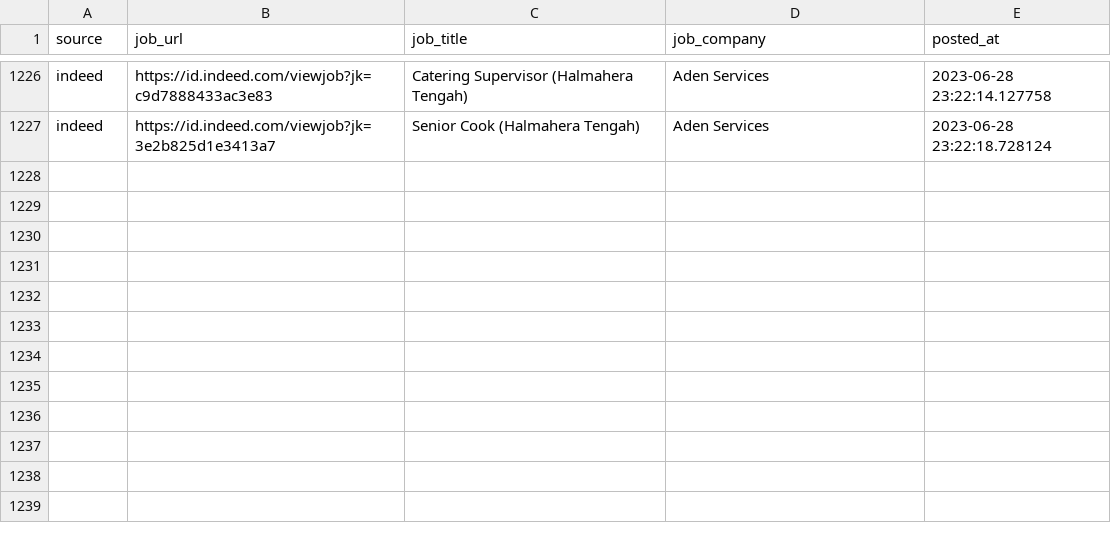
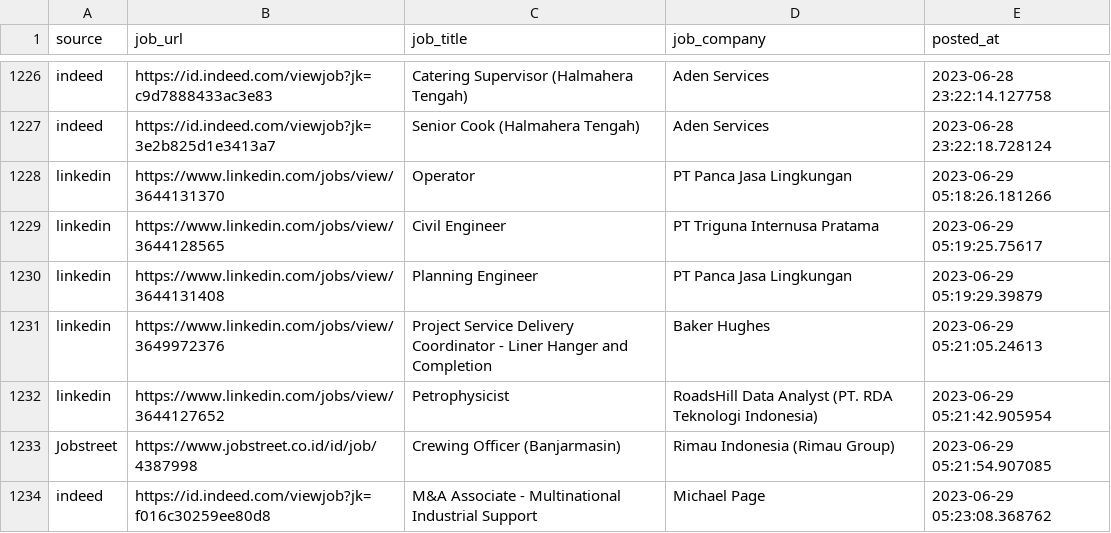
Before and after one commit to Rachdyan/geosains-job-crawler, a CSV file: data/job_posted.csv, drawn as a sheet; only a part is shown, gaps mark what is left out.

```diff
--- a/data/job_posted.csv
+++ b/data/job_posted.csv
@@ -1227 +1227,8 @@
 "indeed","https://id.indeed.com/viewjob?jk=3e2b825d1e3413a7","Senior Cook (Halmahera Tengah)","Aden Services",2023-06-28 23:22:18.728124
+"linkedin","https://www.linkedin.com/jobs/view/3644131370","Operator","PT Panca Jasa Lingkungan",2023-06-29 05:18:26.181266
+"linkedin","https://www.linkedin.com/jobs/view/3644128565","Civil Engineer","PT Triguna Internusa Pratama",2023-06-29 05:19:25.75617
+"linkedin","https://www.linkedin.com/jobs/view/3644131408","Planning Engineer","PT Panca Jasa Lingkungan",2023-06-29 05:19:29.39879
+"linkedin","https://www.linkedin.com/jobs/view/3649972376","Project Service Delivery Coordinator - Liner Hanger and Completion","Baker Hughes",2023-06-29 05:21:05.24613
+"linkedin","https://www.linkedin.com/jobs/view/3644127652","Petrophysicist","RoadsHill Data Analyst (PT. RDA Teknologi Indonesia)",2023-06-29 05:21:42.905954
+"Jobstreet","https://www.jobstreet.co.id/id/job/4387998","Crewing Officer (Banjarmasin)","Rimau Indonesia (Rimau Group)",2023-06-29 05:21:54.907085
+"indeed","https://id.indeed.com/viewjob?jk=f016c30259ee80d8","M&A Associate - Multinational Industrial Support","Michael Page",2023-06-29 05:23:08.368762
```
Also changed, not shown: data/company_industry_indeed.csv.
